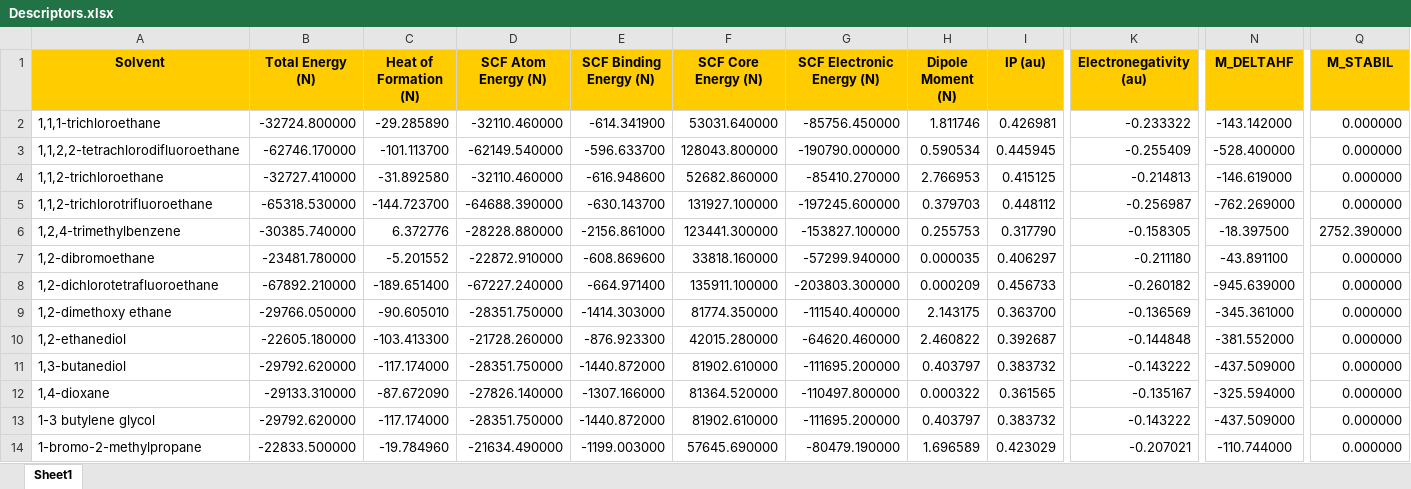
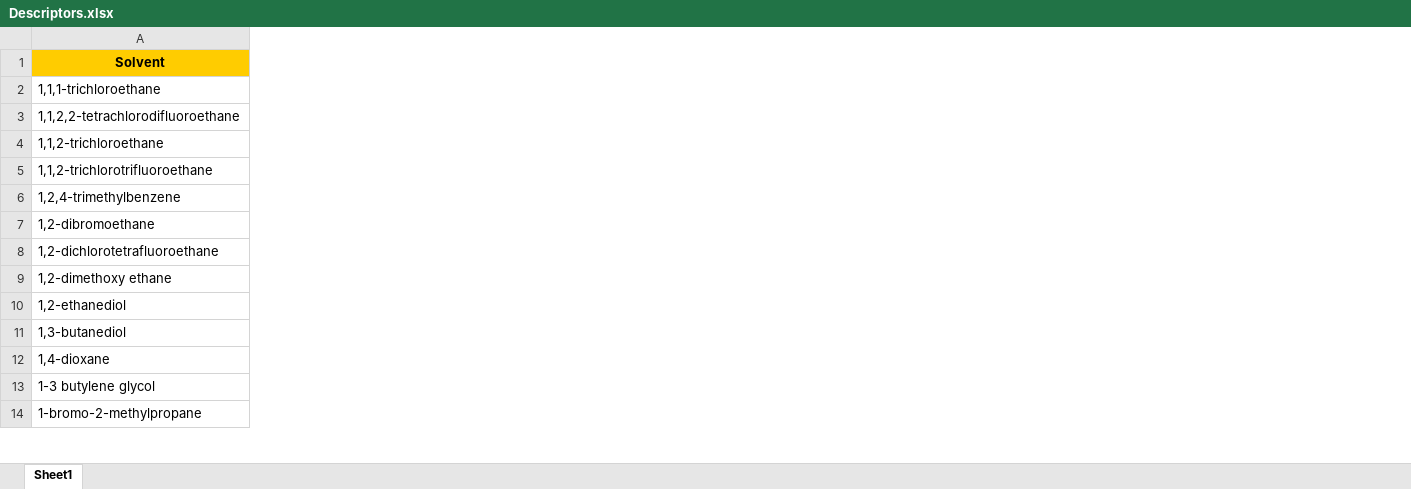
Before and after one commit to idiocratease-Iggy/cryss_doe, an Excel workbook: data/Descriptors.xlsx, sheet Sheet1, drawn as a sheet; only a part is shown, gaps mark what is left out; values as stored, in another font and other column widths than the file's, no borders; the diff covers the shown part only; the diff names each change by its address in the sheet, - before the commit and + after, or states it on an @@ line.

```diff
--- a/data/Descriptors.xlsx (sheet Sheet1)
+++ b/data/Descriptors.xlsx (sheet Sheet1)
-column B (Total Energy (N)), rows 2-14: -32724.800000 | -62746.170000 | -32727.410000 | -65318.530000 | -30385.740000 | -23481.780000 | -67892.210000 | -29766.050000 | -22605.180000 | -29792.620000 | -29133.310000 | -29792.620000 | -22833.500000
-column C (Heat of Formation (N)), rows 2-14: -29.285890 | -101.113700 | -31.892580 | -144.723700 | 6.372776 | -5.201552 | -189.651400 | -90.605010 | -103.413300 | -117.174000 | -87.672090 | -117.174000 | -19.784960
-column D (SCF Atom Energy (N)), rows 2-14: -32110.460000 | -62149.540000 | -32110.460000 | -64688.390000 | -28228.880000 | -22872.910000 | -67227.240000 | -28351.750000 | -21728.260000 | -28351.750000 | -27826.140000 | -28351.750000 | -21634.490000
-column E (SCF Binding Energy (N)), rows 2-14: -614.341900 | -596.633700 | -616.948600 | -630.143700 | -2156.861000 | -608.869600 | -664.971400 | -1414.303000 | -876.923300 | -1440.872000 | -1307.166000 | -1440.872000 | -1199.003000
-column F (SCF Core Energy (N)), rows 2-14: 53031.640000 | 128043.800000 | 52682.860000 | 131927.100000 | 123441.300000 | 33818.160000 | 135911.100000 | 81774.350000 | 42015.280000 | 81902.610000 | 81364.520000 | 81902.610000 | 57645.690000
-column G (SCF Electronic Energy (N)), rows 2-14: -85756.450000 | -190790.000000 | -85410.270000 | -197245.600000 | -153827.100000 | -57299.940000 | -203803.300000 | -111540.400000 | -64620.460000 | -111695.200000 | -110497.800000 | -111695.200000 | -80479.190000
-column H (Dipole Moment (N)), rows 2-14: 1.811746 | 0.590534 | 2.766953 | 0.379703 | 0.255753 | 0.000035 | 0.000209 | 2.143175 | 2.460822 | 0.403797 | 0.000322 | 0.403797 | 1.696589
-column I (IP (au)), rows 2-14: 0.426981 | 0.445945 | 0.415125 | 0.448112 | 0.317790 | 0.406297 | 0.456733 | 0.363700 | 0.392687 | 0.383732 | 0.361565 | 0.383732 | 0.423029
-column K (Electronegativity (au)), rows 2-14: -0.233322 | -0.255409 | -0.214813 | -0.256987 | -0.158305 | -0.211180 | -0.260182 | -0.136569 | -0.144848 | -0.143222 | -0.135167 | -0.143222 | -0.207021
-column N (M_DELTAHF), rows 2-14: -143.142000 | -528.400000 | -146.619000 | -762.269000 | -18.397500 | -43.891100 | -945.639000 | -345.361000 | -381.552000 | -437.509000 | -325.594000 | -437.509000 | -110.744000
-column Q (M_STABIL), rows 2-14: 0.000000 | 0.000000 | 0.000000 | 0.000000 | 2752.390000 | 0.000000 | 0.000000 | 0.000000 | 0.000000 | 0.000000 | 0.000000 | 0.000000 | 0.000000
```
Also changed, not shown: 12 removed columns and cell formats elsewhere in this sheet, 3 other files.
